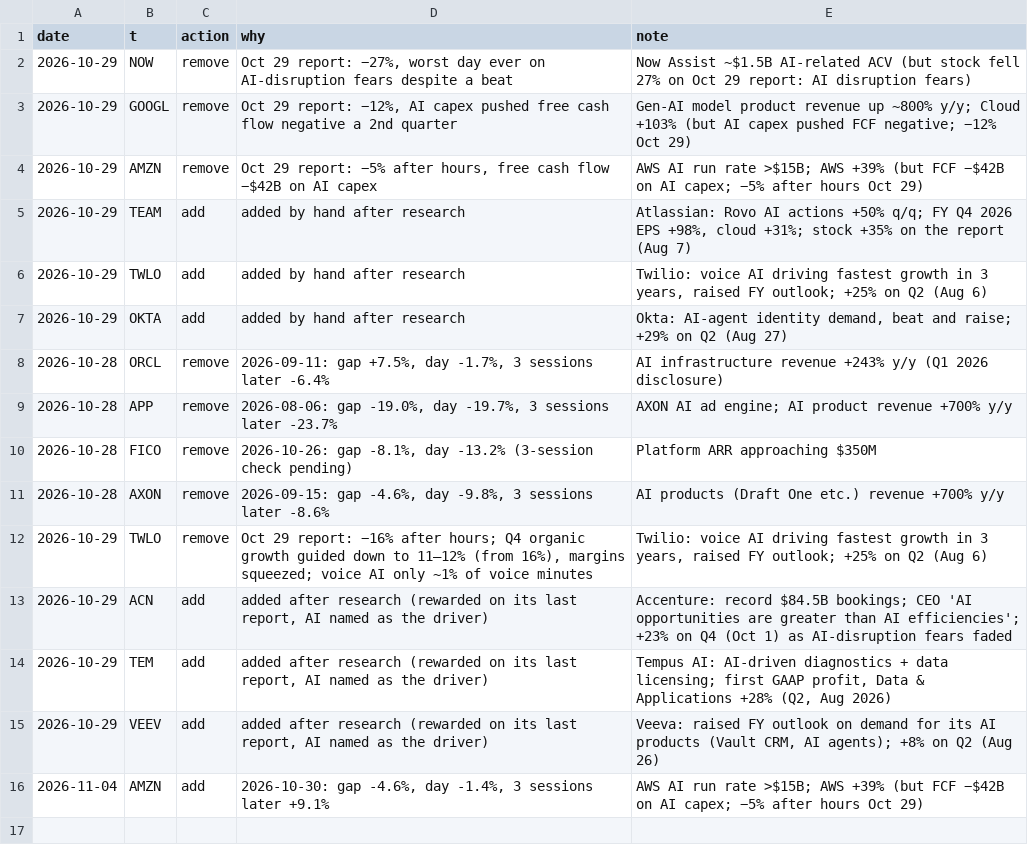
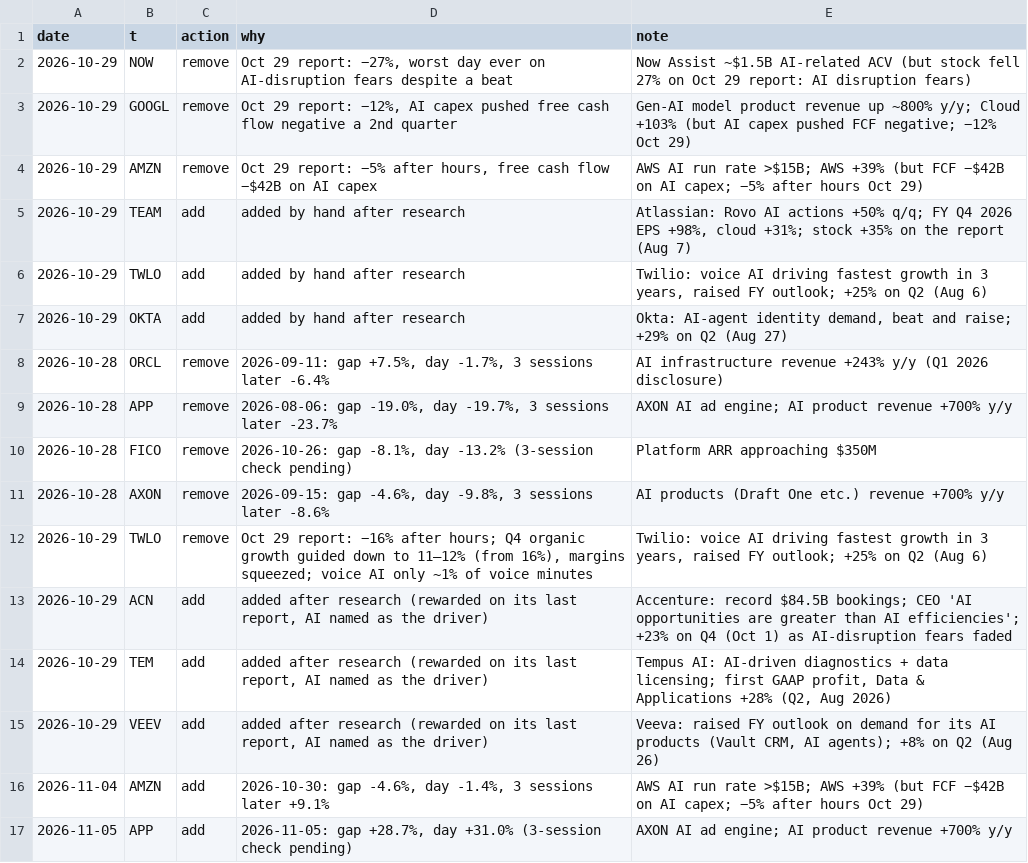
Before and after one commit to az123-stack/breadth-monitor, a CSV file: data/aimon_log.csv, drawn as a sheet; the diff names each change by its address in the sheet, - before the commit and + after, or states it on an @@ line.

```diff
--- a/data/aimon_log.csv
+++ b/data/aimon_log.csv
+row 17: 2026-11-05 | APP | add | 2026-11-05: gap +28.7%, day +31.0% (3-session check pending) | AXON AI ad engine; AI product revenue +700% y/y
```
Also changed, not shown: data/breadth.csv, data/decision_log.csv, 21 other files.
